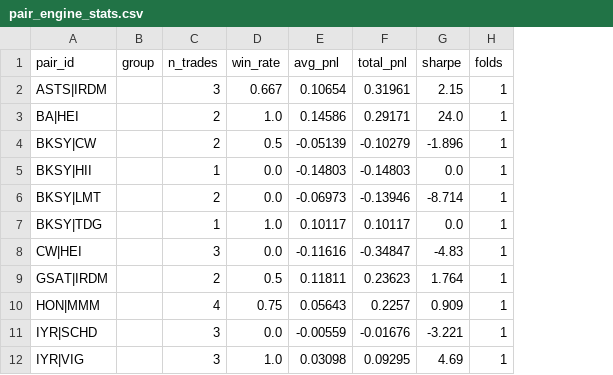
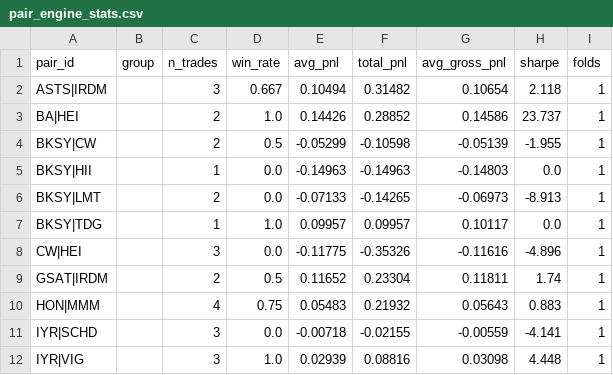
Before and after one commit to derekm/stock_monitor, a CSV file: pair_engine_stats.csv, drawn as a sheet; only a part is shown; addresses are those after the commit; the diff covers the shown part only; the diff names each change by its address in the sheet, - before the commit and + after, or states it on an @@ line.

```diff
--- a/pair_engine_stats.csv
+++ b/pair_engine_stats.csv
+column G (avg_gross_pnl), rows 2-12: 0.10654 | 0.14586 | -0.05139 | -0.14803 | -0.06973 | 0.10117 | -0.11616 | 0.11811 | 0.05643 | -0.00559 | 0.03098
-E2 (avg_pnl): 0.10654
+E2 (avg_pnl): 0.10494
-F2 (total_pnl): 0.31961
+F2 (total_pnl): 0.31482
-H2 (sharpe): 2.15
+H2 (sharpe): 2.118
-E3 (avg_pnl): 0.14586
+E3 (avg_pnl): 0.14426
-F3 (total_pnl): 0.29171
+F3 (total_pnl): 0.28852
-H3 (sharpe): 24.0
+H3 (sharpe): 23.737
-E4 (avg_pnl): -0.05139
+E4 (avg_pnl): -0.05299
-F4 (total_pnl): -0.10279
+F4 (total_pnl): -0.10598
-H4 (sharpe): -1.896
+H4 (sharpe): -1.955
-E5 (avg_pnl): -0.14803
+E5 (avg_pnl): -0.14963
-F5 (total_pnl): -0.14803
+F5 (total_pnl): -0.14963
-E6 (avg_pnl): -0.06973
+E6 (avg_pnl): -0.07133
-F6 (total_pnl): -0.13946
+F6 (total_pnl): -0.14265
-H6 (sharpe): -8.714
+H6 (sharpe): -8.913
-E7 (avg_pnl): 0.10117
+E7 (avg_pnl): 0.09957
-F7 (total_pnl): 0.10117
+F7 (total_pnl): 0.09957
-E8 (avg_pnl): -0.11616
+E8 (avg_pnl): -0.11775
-F8 (total_pnl): -0.34847
+F8 (total_pnl): -0.35326
-H8 (sharpe): -4.83
+H8 (sharpe): -4.896
-E9 (avg_pnl): 0.11811
+E9 (avg_pnl): 0.11652
-F9 (total_pnl): 0.23623
+F9 (total_pnl): 0.23304
-H9 (sharpe): 1.764
+H9 (sharpe): 1.74
-E10 (avg_pnl): 0.05643
+E10 (avg_pnl): 0.05483
-F10 (total_pnl): 0.2257
+F10 (total_pnl): 0.21932
-H10 (sharpe): 0.909
+H10 (sharpe): 0.883
-E11 (avg_pnl): -0.00559
+E11 (avg_pnl): -0.00718
-F11 (total_pnl): -0.01676
+F11 (total_pnl): -0.02155
-H11 (sharpe): -3.221
+H11 (sharpe): -4.141
-E12 (avg_pnl): 0.03098
+E12 (avg_pnl): 0.02939
-F12 (total_pnl): 0.09295
+F12 (total_pnl): 0.08816
-H12 (sharpe): 4.69
+H12 (sharpe): 4.448
```
Also changed, not shown: 17 edited cells elsewhere in this file, cross_section_rankings.csv, cross_section_stats.csv, 25 other files.
